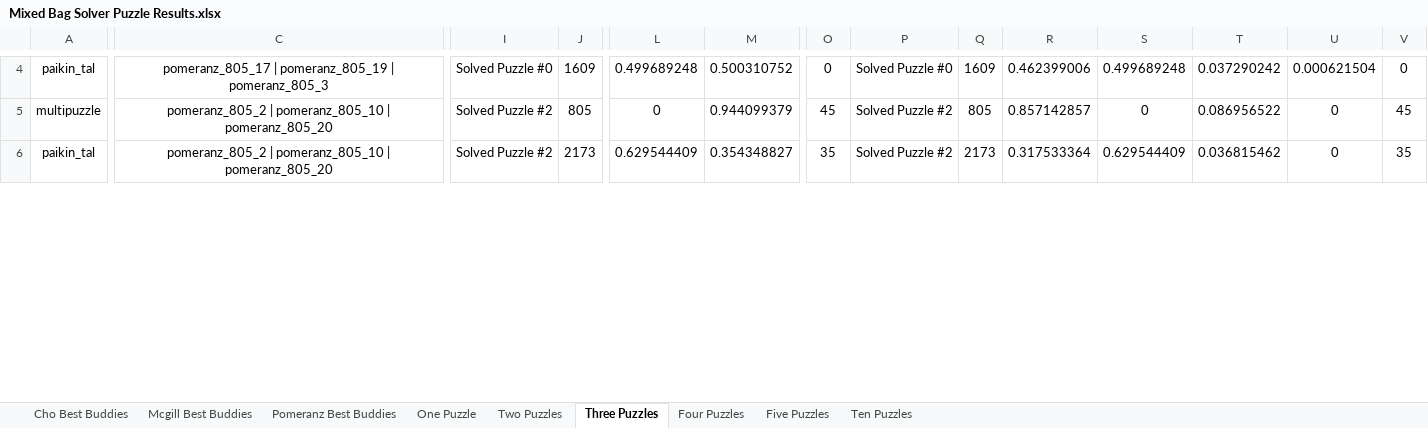
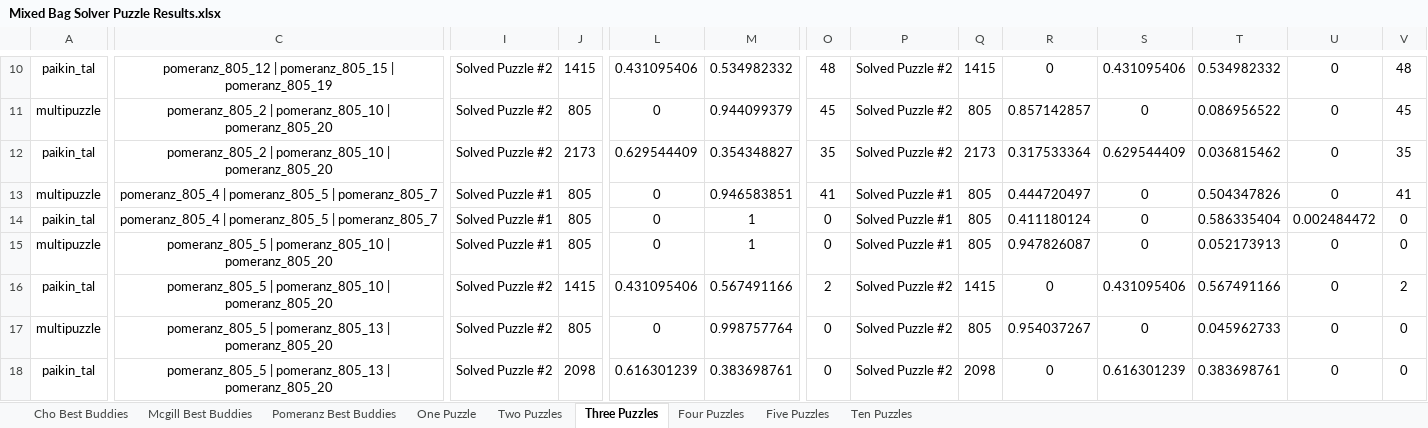
Before and after one commit to ZaydH/sjsu_thesis, an Excel workbook: Results/Mixed Bag Solver Puzzle Results.xlsx, sheet Three Puzzles, drawn as a sheet; only a part is shown, gaps mark what is left out; values as stored, in another font and other column widths than the file's, no borders; addresses are those after the commit; rows hold the shown columns only; the diff covers the shown part only; the diff names each change by its address in the sheet, - before the commit and + after, or states it on an @@ line.

```diff
--- a/Results/Mixed Bag Solver Puzzle Results.xlsx (sheet Three Puzzles)
+++ b/Results/Mixed Bag Solver Puzzle Results.xlsx (sheet Three Puzzles)
-C10: pomeranz_805_17 | pomeranz_805_19 | pomeranz_805_3
+C10: pomeranz_805_12 | pomeranz_805_15 | pomeranz_805_19
-I10: Solved Puzzle #0
+I10: Solved Puzzle #2
-J10: 1609
+J10: 1415
-L10: 0.499689248
+L10: 0.431095406
-M10: 0.500310752
+M10: 0.534982332
-O10: 0
+O10: 48
-P10: Solved Puzzle #0
+P10: Solved Puzzle #2
-Q10: 1609
+Q10: 1415
-R10: 0.462399006
+R10: 0
-S10: 0.499689248
+S10: 0.431095406
-T10: 0.037290242
+T10: 0.534982332
-U10: 0.000621504
+U10: 0
-V10: 0
+V10: 48
+row 13: multipuzzle | pomeranz_805_4 | pomeranz_805_5 | pomeranz_805_7 | Solved Puzzle #1 | 805 | 0 | 0.946583851 | 41 | Solved Puzzle #1 | 805 | 0.444720497 | 0 | 0.504347826 | 0 | 41
+row 14: paikin_tal | pomeranz_805_4 | pomeranz_805_5 | pomeranz_805_7 | Solved Puzzle #1 | 805 | 0 | 1 | 0 | Solved Puzzle #1 | 805 | 0.411180124 | 0 | 0.586335404 | 0.002484472 | 0
+row 15: multipuzzle | pomeranz_805_5 | pomeranz_805_10 | pomeranz_805_20 | Solved Puzzle #1 | 805 | 0 | 1 | 0 | Solved Puzzle #1 | 805 | 0.947826087 | 0 | 0.052173913 | 0 | 0
+row 16: paikin_tal | pomeranz_805_5 | pomeranz_805_10 | pomeranz_805_20 | Solved Puzzle #2 | 1415 | 0.431095406 | 0.567491166 | 2 | Solved Puzzle #2 | 1415 | 0 | 0.431095406 | 0.567491166 | 0 | 2
+row 17: multipuzzle | pomeranz_805_5 | pomeranz_805_13 | pomeranz_805_20 | Solved Puzzle #2 | 805 | 0 | 0.998757764 | 0 | Solved Puzzle #2 | 805 | 0.954037267 | 0 | 0.045962733 | 0 | 0
+row 18: paikin_tal | pomeranz_805_5 | pomeranz_805_13 | pomeranz_805_20 | Solved Puzzle #2 | 2098 | 0.616301239 | 0.383698761 | 0 | Solved Puzzle #2 | 2098 | 0 | 0.616301239 | 0.383698761 | 0 | 0
```
Also changed, not shown: 7 added rows, 2 removed rows, 12 moved rows and 114 edited cells elsewhere in this sheet, sheet Four Puzzles, hidden cells.
